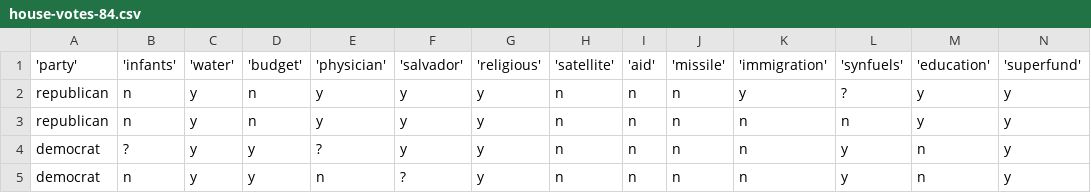
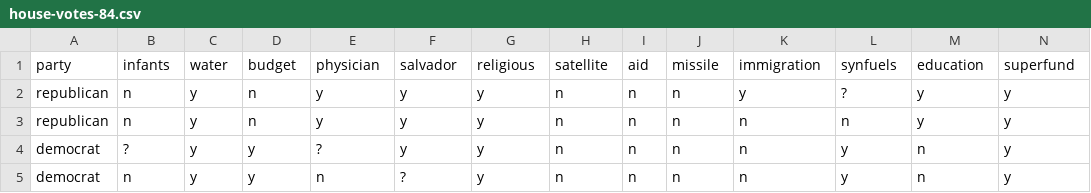
Before and after one commit to yogi2016/DataCamp, a CSV file: house-votes-84.csv, drawn as a sheet; only a part is shown; the diff covers the shown part only; the diff names each change by its address in the sheet, - before the commit and + after, or states it on an @@ line.

Commit message:
Add files via upload

```diff
--- a/house-votes-84.csv
+++ b/house-votes-84.csv
-A1: 'party'
+A1: party
-B1: 'infants'
+B1: infants
-C1: 'water'
+C1: water
-D1: 'budget'
+D1: budget
-E1: 'physician'
+E1: physician
-F1: 'salvador'
+F1: salvador
-G1: 'religious'
+G1: religious
-H1: 'satellite'
+H1: satellite
-I1: 'aid'
+I1: aid
-J1: 'missile'
+J1: missile
-K1: 'immigration'
+K1: immigration
-L1: 'synfuels'
+L1: synfuels
-M1: 'education'
+M1: education
-N1: 'superfund'
+N1: superfund
```
Also changed, not shown: 3 edited cells elsewhere in this file.
